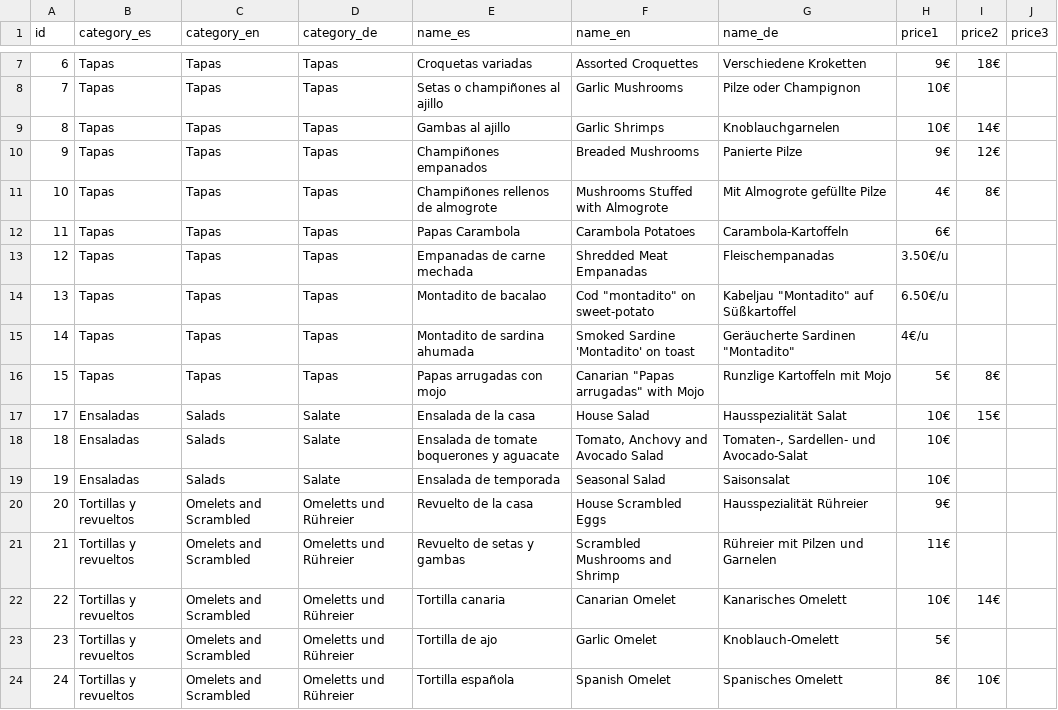
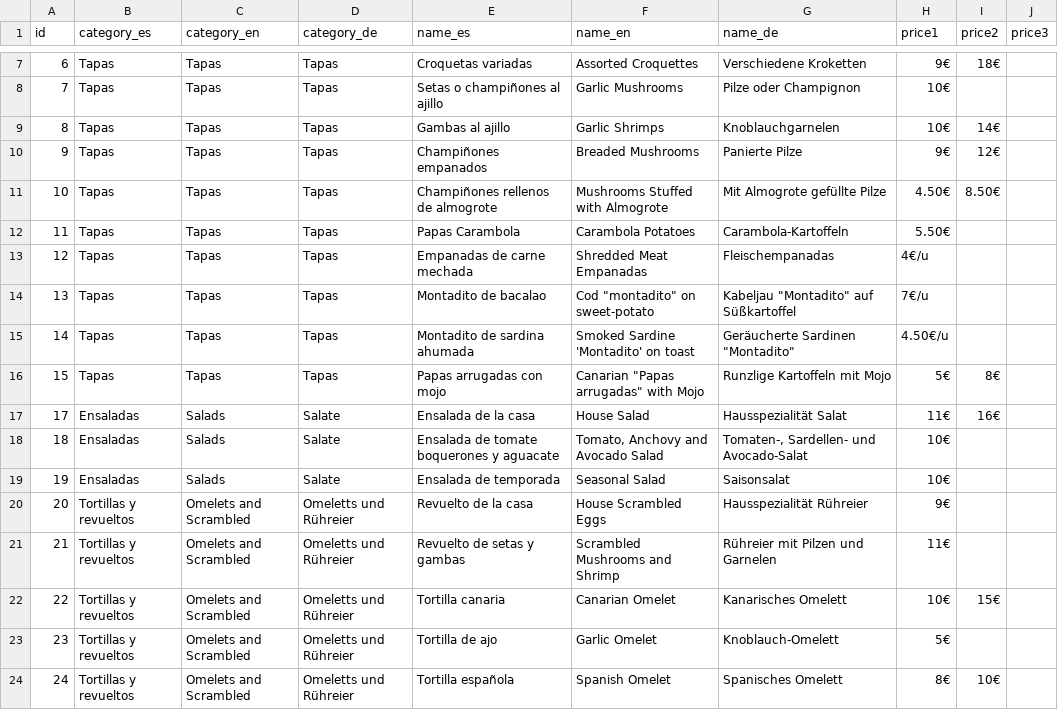
Before and after one commit to halprez/tascalacarambola, a CSV file: data/menu.csv, drawn as a sheet; only a part is shown, gaps mark what is left out; the diff covers the shown part only.

```diff
--- a/data/menu.csv
+++ b/data/menu.csv
@@ -10,9 +10,9 @@ id,category_es,category_en,category_de,name_es,name_en,name_de,price1,price2,pri
 9,Tapas,Tapas,Tapas,Champiñones empanados,Breaded Mushrooms,Panierte Pilze,9€,12€,
-10,Tapas,Tapas,Tapas,Champiñones rellenos de almogrote,Mushrooms Stuffed with Almogrote,Mit Almogrote gefüllte Pilze,4€,8€,
-11,Tapas,Tapas,Tapas,Papas Carambola,Carambola Potatoes,Carambola-Kartoffeln,6€,,
-12,Tapas,Tapas,Tapas,Empanadas de carne mechada,Shredded Meat Empanadas,Fleischempanadas,3.50€/u,,
-13,Tapas,Tapas,Tapas,Montadito de bacalao,"Cod ""montadito"" on sweet-potato","Kabeljau ""Montadito"" auf Süßkartoffel",6.50€/u,,
-14,Tapas,Tapas,Tapas,Montadito de sardina ahumada,Smoked Sardine 'Montadito' on toast,"Geräucherte Sardinen ""Montadito""",4€/u,,
+10,Tapas,Tapas,Tapas,Champiñones rellenos de almogrote,Mushrooms Stuffed with Almogrote,Mit Almogrote gefüllte Pilze,4.50€,8.50€,
+11,Tapas,Tapas,Tapas,Papas Carambola,Carambola Potatoes,Carambola-Kartoffeln,5.50€,,
+12,Tapas,Tapas,Tapas,Empanadas de carne mechada,Shredded Meat Empanadas,Fleischempanadas,4€/u,,
+13,Tapas,Tapas,Tapas,Montadito de bacalao,"Cod ""montadito"" on sweet-potato","Kabeljau ""Montadito"" auf Süßkartoffel",7€/u,,
+14,Tapas,Tapas,Tapas,Montadito de sardina ahumada,Smoked Sardine 'Montadito' on toast,"Geräucherte Sardinen ""Montadito""",4.50€/u,,
 15,Tapas,Tapas,Tapas,Papas arrugadas con mojo,"Canarian ""Papas arrugadas"" with Mojo",Runzlige Kartoffeln mit Mojo,5€,8€,
-17,Ensaladas,Salads,Salate,Ensalada de la casa,House Salad,Hausspezialität Salat,10€,15€,
+17,Ensaladas,Salads,Salate,Ensalada de la casa,House Salad,Hausspezialität Salat,11€,16€,
 18,Ensaladas,Salads,Salate,Ensalada de tomate boquerones y aguacate,"Tomato, Anchovy and Avocado Salad","Tomaten-, Sardellen- und Avocado-Salat",10€,,
@@ -21,3 +21,3 @@ id,category_es,category_en,category_de,name_es,name_en,name_de,price1,price2,pri
 21,Tortillas y revueltos,Omelets and Scrambled,Omeletts und Rühreier,Revuelto de setas y gambas,Scrambled Mushrooms and Shrimp,Rühreier mit Pilzen und Garnelen,11€,,
-22,Tortillas y revueltos,Omelets and Scrambled,Omeletts und Rühreier,Tortilla canaria,Canarian Omelet,Kanarisches Omelett,10€,14€,
+22,Tortillas y revueltos,Omelets and Scrambled,Omeletts und Rühreier,Tortilla canaria,Canarian Omelet,Kanarisches Omelett,10€,15€,
 23,Tortillas y revueltos,Omelets and Scrambled,Omeletts und Rühreier,Tortilla de ajo,Garlic Omelet,Knoblauch-Omelett,5€,,
```
Also changed, not shown: 11 edited cells elsewhere in this file.
